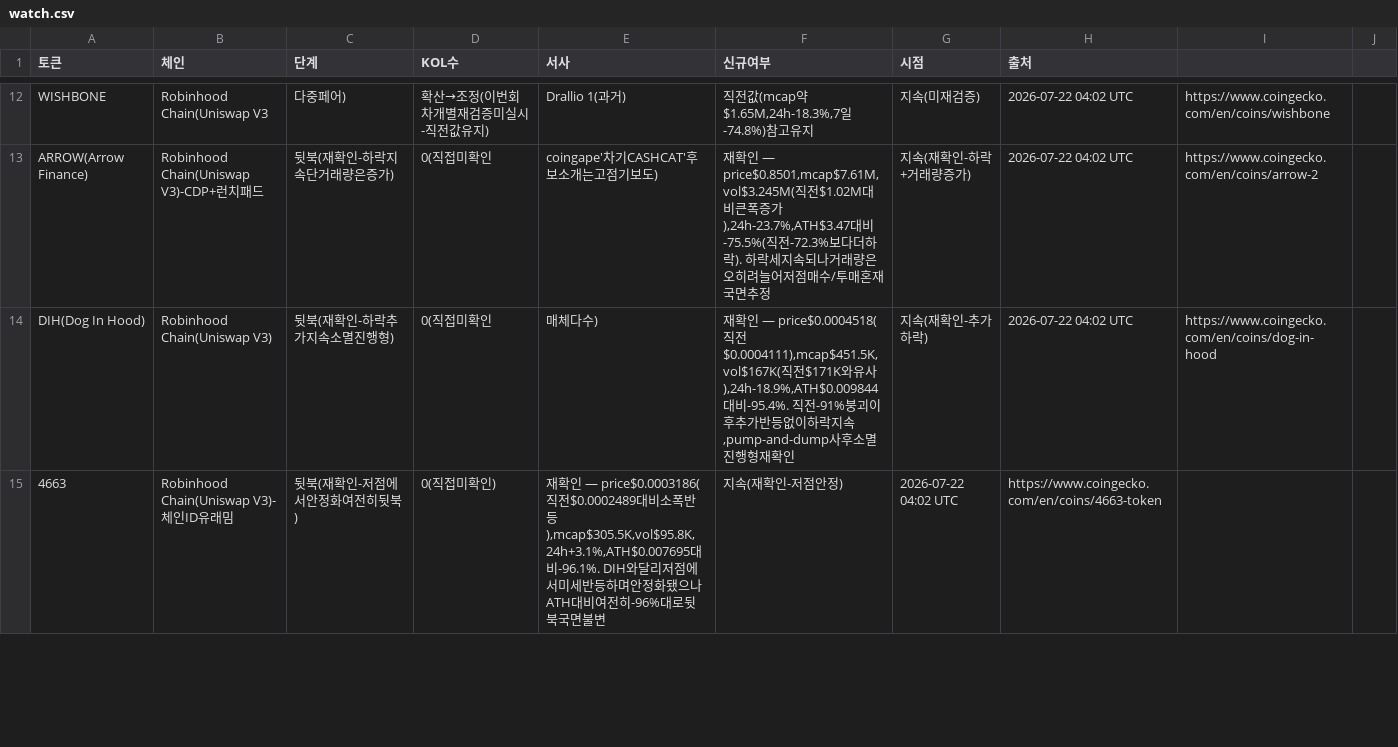
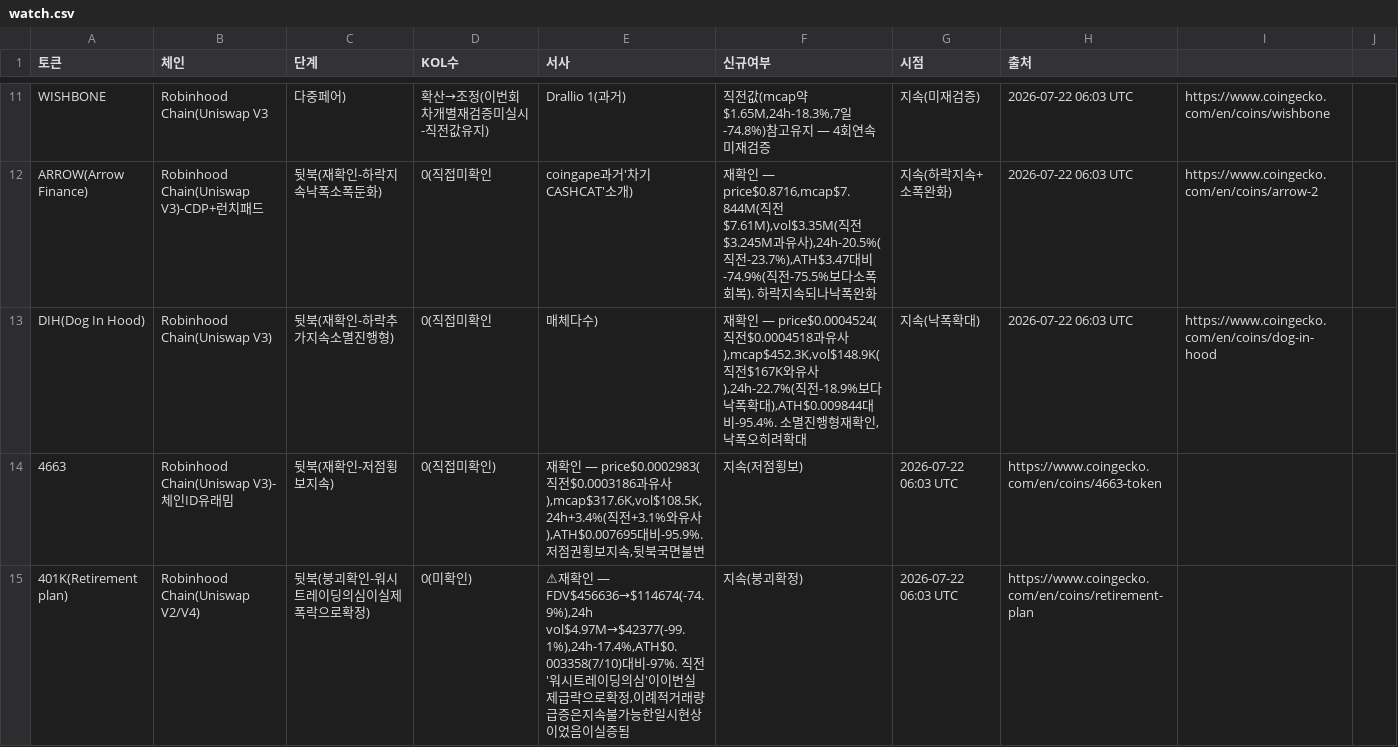
Before and after one commit to HoinKwak/study, a CSV file: research/kol/watch.csv, drawn as a sheet; only a part is shown, gaps mark what is left out; addresses are those after the commit; the diff covers the shown part only; the diff names each change by its address in the sheet, - before the commit and + after, or states it on an @@ line.

```diff
--- a/research/kol/watch.csv
+++ b/research/kol/watch.csv
-F11 (신규여부): 직전값(mcap약$1.65M,24h-18.3%,7일-74.8%)참고유지
+F11 (신규여부): 직전값(mcap약$1.65M,24h-18.3%,7일-74.8%)참고유지 — 4회연속미재검증
-H11:H13 (출처): 2026-07-22 04:02 UTC
+H11:H13 (출처): 2026-07-22 06:03 UTC
-C12 (단계): 뒷북(재확인-하락지속단거래량은증가)
+C12 (단계): 뒷북(재확인-하락지속낙폭소폭둔화)
-E12 (서사): coingape'차기CASHCAT'후보소개는고점기보도)
+E12 (서사): coingape과거'차기CASHCAT'소개)
-F12 (신규여부): …확인 — price$0.8501,mcap$7.61M,vol$3.245M(직전$1.02M대비큰폭증가),24h-23.7%,ATH$3.47대비-75.5%(직전-72.3%보다더하락). 하락세지속되나거래량은오히려늘어저점매수/투매혼재국면추정
+F12 (신규여부): …확인 — price$0.8716,mcap$7.844M(직전$7.61M),vol$3.35M(직전$3.245M과유사),24h-20.5%(직전-23.7%),ATH$3.47대비-74.9%(직전-75.5%보다소폭회복). 하락지속되나낙폭완화
-G12 (시점): 지속(재확인-하락+거래량증가)
+G12 (시점): 지속(하락지속+소폭완화)
-F13 (신규여부): …— price$0.0004518(직전$0.0004111),mcap$451.5K,vol$167K(직전$171K와유사),24h-18.9%,ATH$0.009844대비-95.4%. 직전-91%붕괴이후추가반등없이하락지속,pump-and-dump사후소멸진행형재확인
+F13 (신규여부): …— price$0.0004524(직전$0.0004518과유사),mcap$452.3K,vol$148.9K(직전$167K와유사),24h-22.7%(직전-18.9%보다낙폭확대),ATH$0.009844대비-95.4%. 소멸진행형재확인,낙폭오히려확대
-G13 (시점): 지속(재확인-추가하락)
+G13 (시점): 지속(낙폭확대)
-C14 (단계): 뒷북(재확인-저점에서안정화여전히뒷북)
+C14 (단계): 뒷북(재확인-저점횡보지속)
-E14 (서사): …— price$0.0003186(직전$0.0002489대비소폭반등),mcap$305.5K,vol$95.8K,24h+3.1%,ATH$0.007695대비-96.1%. DIH와달리저점에서미세반등하며안정화됐으나ATH대비여전히-96%대로뒷북…
+E14 (서사): …— price$0.0002983(직전$0.0003186과유사),mcap$317.6K,vol$108.5K,24h+3.4%(직전+3.1%와유사),ATH$0.007695대비-95.9%. 저점권횡보지속,뒷북…
-F14 (신규여부): 지속(재확인-저점안정)
+F14 (신규여부): 지속(저점횡보)
-G14 (시점): 2026-07-22 04:02 UTC
+G14 (시점): 2026-07-22 06:03 UTC
+row 15: 401K(Retirement plan) | Robinhood Chain(Uniswap V2/V4) | 뒷북(붕괴확인-워시트레이딩의심이실제폭락으로확정) | 0(미확인) | ⚠재확인 — FDV$456636→$114674(-74.9%),24h vol$4.97M→$42377(-99.1%),24h-17.4%,ATH$0.003358(7/10)대비-97%. 직전'워시트레이딩의심'이이번실제급락으로확정,이례적거래량급증은지속불가능한일시현상이었음이실증됨 | 지속(붕괴확정) | 2026-07-22 06:03 UTC | https://www.coingecko.com/en/coins/retirement-plan
```
Also changed, not shown: 7 added rows, 9 removed rows and 39 edited cells elsewhere in this file, 2 other files.
